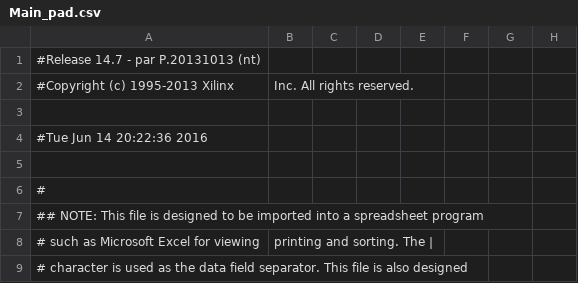
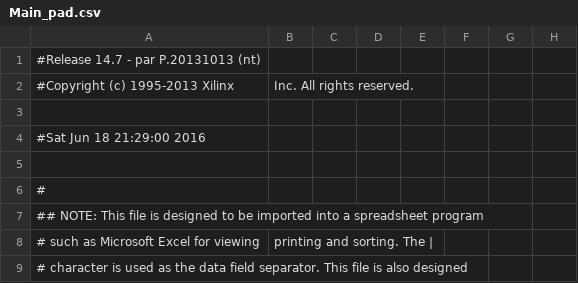
Before and after one commit to lisaula/SongPlayer_FPGA, a CSV file: Main_pad.csv, drawn as a sheet; only a part is shown; the diff names each change by its address in the sheet, - before the commit and + after, or states it on an @@ line.

```diff
--- a/Main_pad.csv
+++ b/Main_pad.csv
-A4: #Tue Jun 14 20:22:36 2016
+A4: #Sat Jun 18 21:29:00 2016
```
Also changed, not shown: 50 other files.
